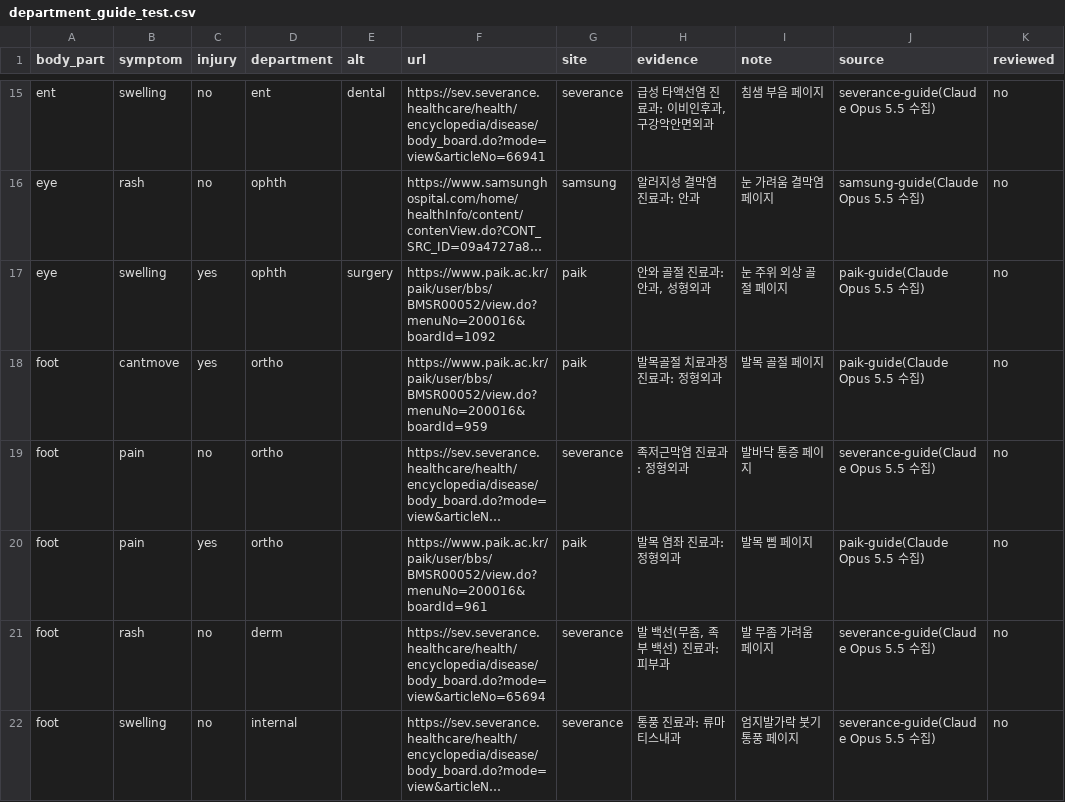
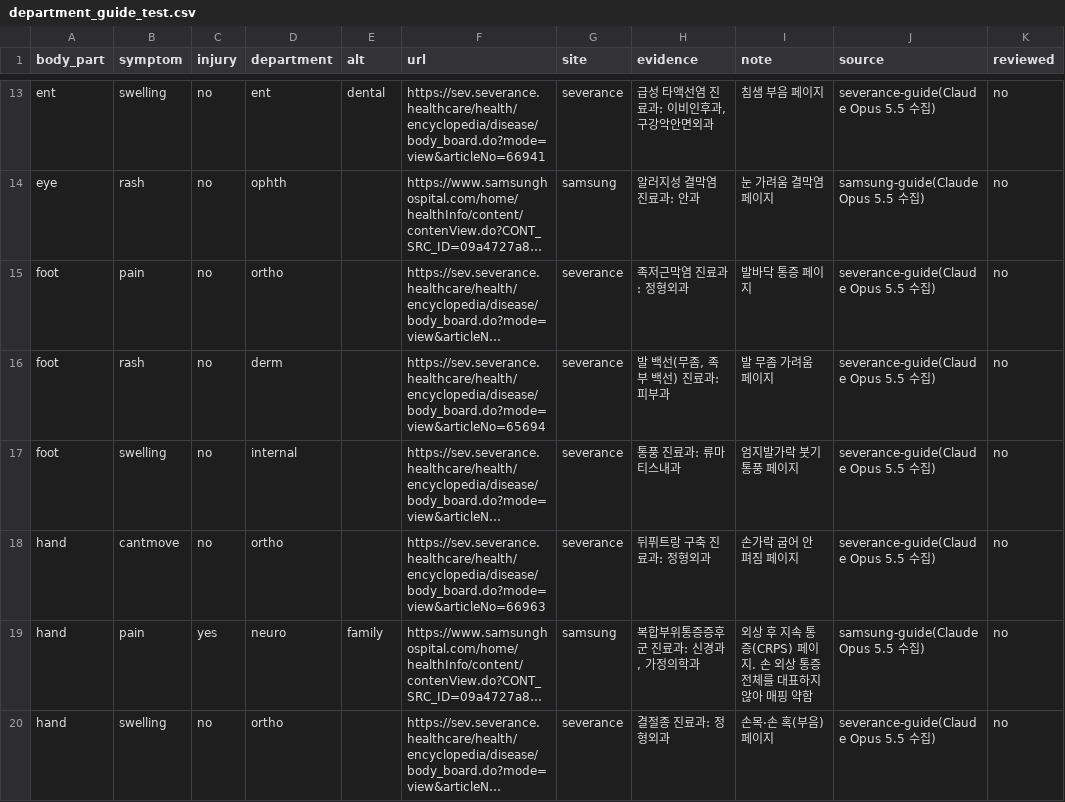
Before and after one commit to conceptamin/for-nav, a CSV file: modeling/data/tables/department_guide_test.csv, drawn as a sheet; only a part is shown, gaps mark what is left out; the shorter side is filled out with more unchanged rows; long unchanged cells end in …; the diff covers the shown part only; the diff names each change by its address in the sheet, - before the commit and + after, or states it on an @@ line.

```diff
--- a/modeling/data/tables/department_guide_test.csv
+++ b/modeling/data/tables/department_guide_test.csv
-row 17: eye | swelling | yes | ophth | surgery | https://www.paik.ac.kr/paik/user/bbs/BMSR00052/view.do?menuNo=200016&boardId=1092 | paik | 안와 골절 진료과: 안과, 성형외과 | 눈 주위 외상 골절 페이지 | paik-guide(Claude Opus 5.5 수집) | no
-row 18: foot | cantmove | yes | ortho |  | https://www.paik.ac.kr/paik/user/bbs/BMSR00052/view.do?menuNo=200016&boardId=959 | paik | 발목골절 치료과정 진료과: 정형외과 | 발목 골절 페이지 | paik-guide(Claude Opus 5.5 수집) | no
-row 20: foot | pain | yes | ortho |  | https://www.paik.ac.kr/paik/user/bbs/BMSR00052/view.do?menuNo=200016&boardId=961 | paik | 발목 염좌 진료과: 정형외과 | 발목 삠 페이지 | paik-guide(Claude Opus 5.5 수집) | no
```
Also changed, not shown: 12 removed rows elsewhere in this file, 1 other file.
